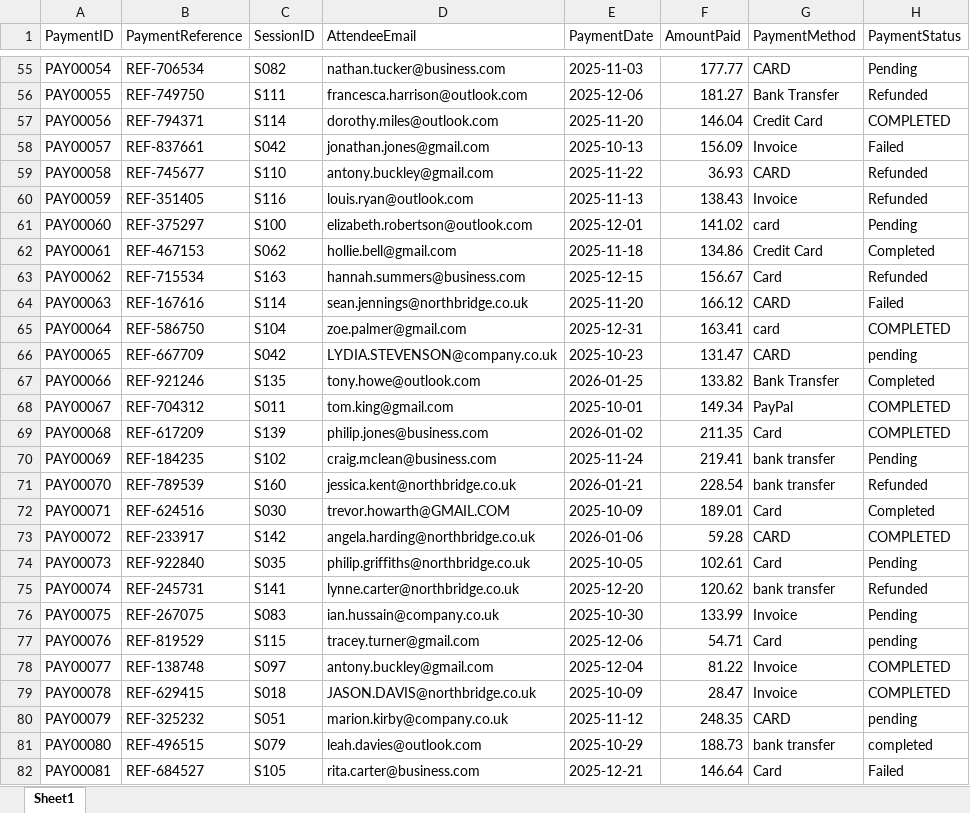
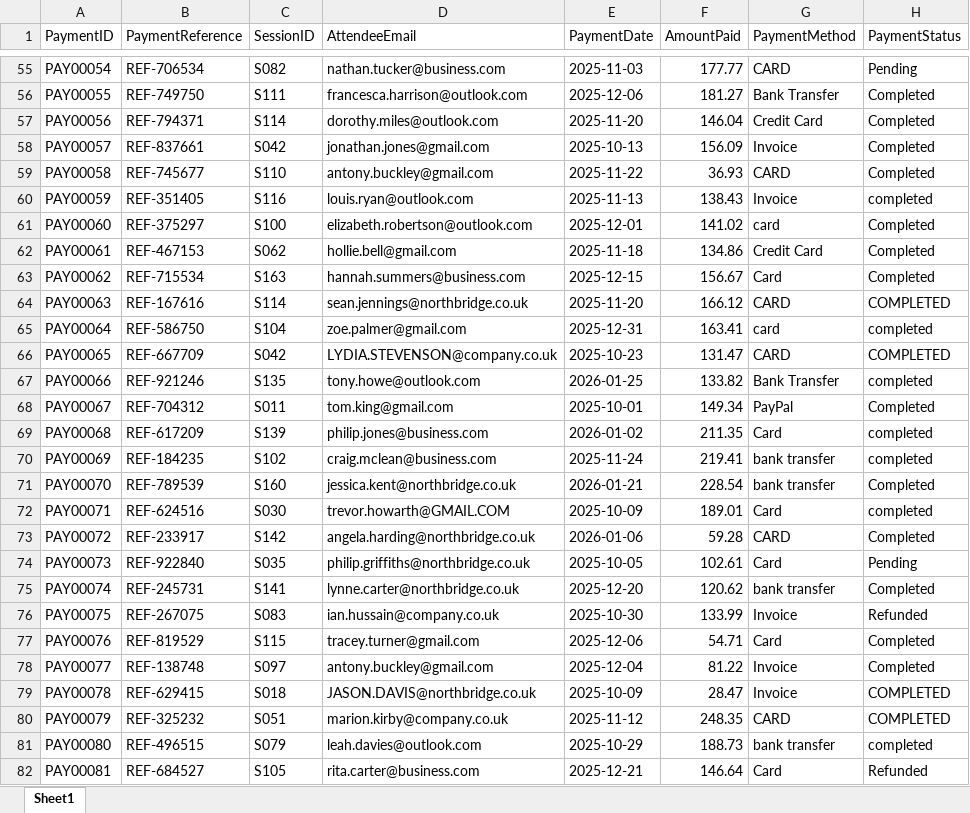
Before and after one commit to PacktPublishing/Power-Query-for-Excel-Users, an Excel workbook: NOG-DataHub/Events/Payments/Payments_Transactions.xlsx, sheet Sheet1, drawn as a sheet; only a part is shown, gaps mark what is left out; values as stored, in another font and other column widths than the file's, no borders; the diff covers the shown part only; the diff names each change by its address in the sheet, - before the commit and + after, or states it on an @@ line.

Commit message:
fix: update Payment_Transactions file

```diff
--- a/NOG-DataHub/Events/Payments/Payments_Transactions.xlsx (sheet Sheet1)
+++ b/NOG-DataHub/Events/Payments/Payments_Transactions.xlsx (sheet Sheet1)
-H56 (PaymentStatus): Refunded
+H56 (PaymentStatus): Completed
-H57 (PaymentStatus): COMPLETED
+H57 (PaymentStatus): Completed
-H58 (PaymentStatus): Failed
+H58 (PaymentStatus): Completed
-H59 (PaymentStatus): Refunded
+H59 (PaymentStatus): Completed
-H60 (PaymentStatus): Refunded
+H60 (PaymentStatus): completed
-H61 (PaymentStatus): Pending
+H61 (PaymentStatus): Completed
-H63 (PaymentStatus): Refunded
+H63 (PaymentStatus): Completed
-H64 (PaymentStatus): Failed
+H64 (PaymentStatus): COMPLETED
-H65 (PaymentStatus): COMPLETED
+H65 (PaymentStatus): completed
-H66 (PaymentStatus): pending
+H66 (PaymentStatus): COMPLETED
-H67 (PaymentStatus): Completed
+H67 (PaymentStatus): completed
-H68 (PaymentStatus): COMPLETED
+H68 (PaymentStatus): Completed
-H69 (PaymentStatus): COMPLETED
+H69 (PaymentStatus): completed
-H70 (PaymentStatus): Pending
+H70 (PaymentStatus): completed
-H71 (PaymentStatus): Refunded
+H71 (PaymentStatus): Completed
-H72 (PaymentStatus): Completed
+H72 (PaymentStatus): completed
-H73 (PaymentStatus): COMPLETED
+H73 (PaymentStatus): Completed
-H75 (PaymentStatus): Refunded
+H75 (PaymentStatus): Completed
-H76 (PaymentStatus): Pending
+H76 (PaymentStatus): Refunded
-H77 (PaymentStatus): pending
+H77 (PaymentStatus): Completed
-H78 (PaymentStatus): COMPLETED
+H78 (PaymentStatus): Completed
-H80 (PaymentStatus): pending
+H80 (PaymentStatus): COMPLETED
-H82 (PaymentStatus): Failed
+H82 (PaymentStatus): Refunded
```
Also changed, not shown: 1151 edited cells elsewhere in this sheet, 1 other file.
